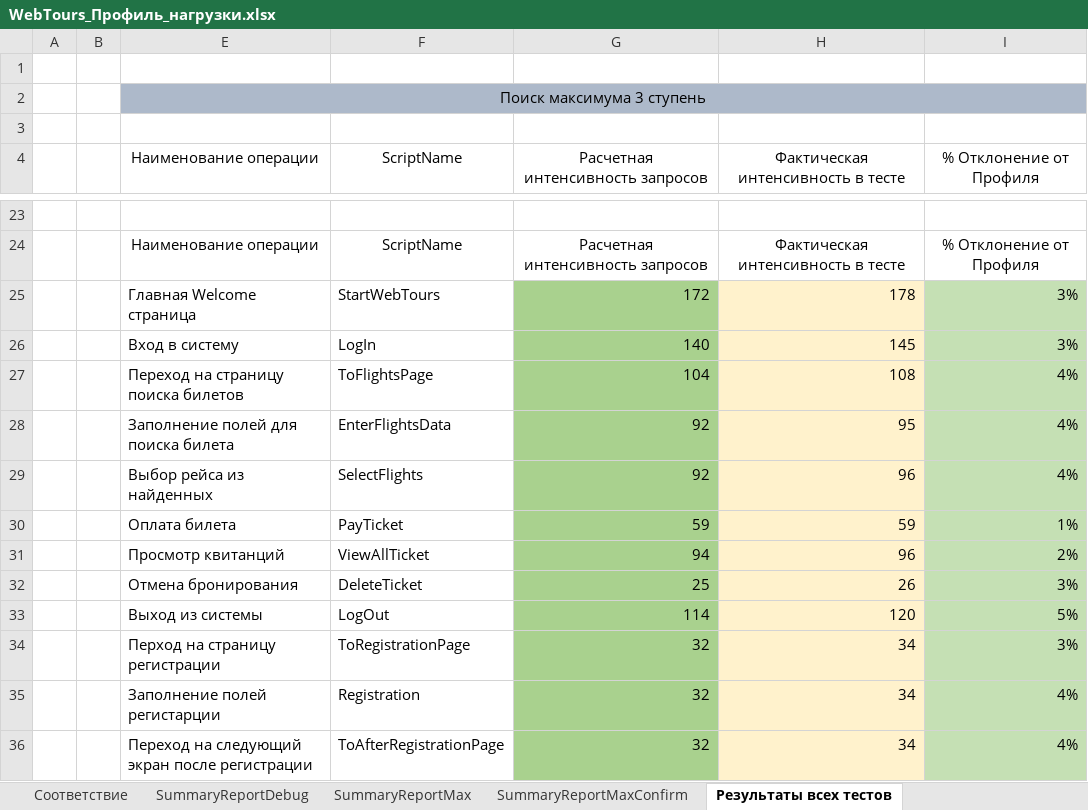
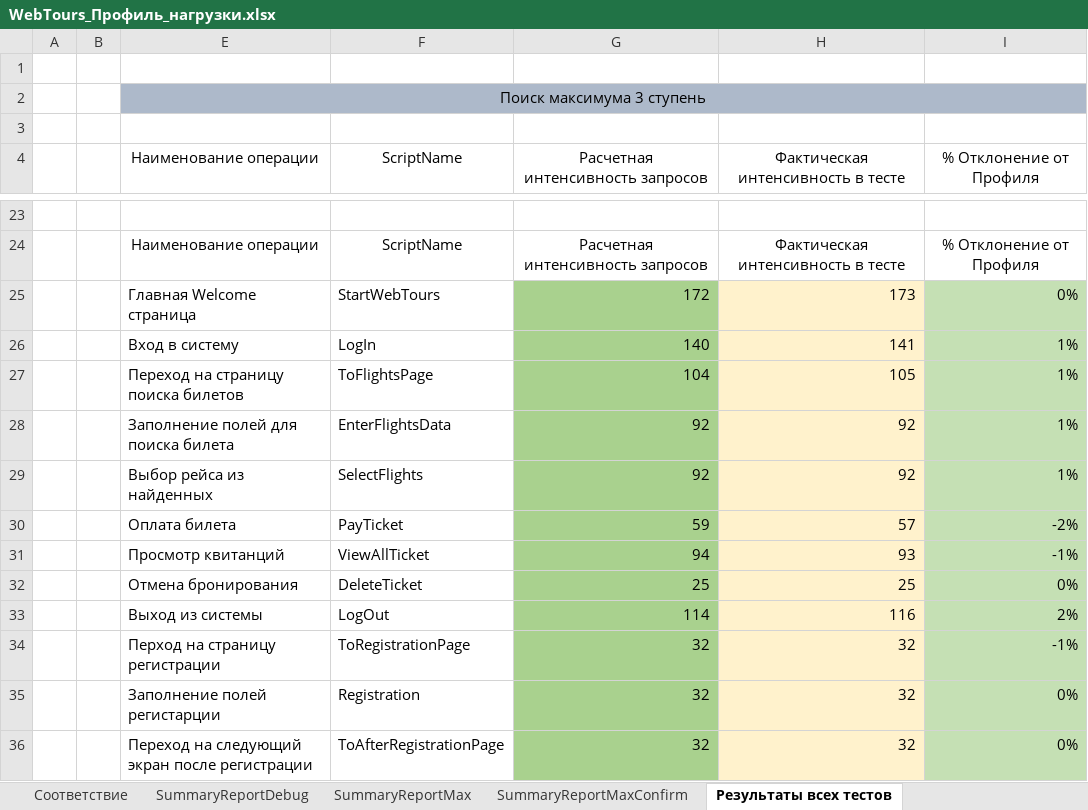
Before and after one commit to korosteleva19ist2/HomeTask_Loadrunner, an Excel workbook: Document/WebTours_Профиль_нагрузки.xlsx, sheet Результаты всех тестов, drawn as a sheet; only a part is shown, gaps mark what is left out; values as stored, in another font and other column widths than the file's, no borders; the diff covers the shown part only; the diff names each change by its address in the sheet, - before the commit and + after, or states it on an @@ line.

```diff
--- a/Document/WebTours_Профиль_нагрузки.xlsx (sheet Результаты всех тестов)
+++ b/Document/WebTours_Профиль_нагрузки.xlsx (sheet Результаты всех тестов)
-H25: 178
+H25: 173
-I25 (% Отклонение от Профиля): 3%
+I25 (% Отклонение от Профиля): 0%
-H26: 145
+H26: 141
-I26 (% Отклонение от Профиля): 3%
+I26 (% Отклонение от Профиля): 1%
-H27: 108
+H27: 105
-I27:I29 (% Отклонение от Профиля): 4%
+I27:I29 (% Отклонение от Профиля): 1%
-H28: 95
+H28: 92
-H29: 96
+H29: 92
-H30: 59
+H30: 57
-I30 (% Отклонение от Профиля): 1%
+I30 (% Отклонение от Профиля): -2%
-H31: 96
+H31: 93
-I31 (% Отклонение от Профиля): 2%
+I31 (% Отклонение от Профиля): -1%
-H32: 26
+H32: 25
-I32 (% Отклонение от Профиля): 3%
+I32 (% Отклонение от Профиля): 0%
-H33: 120
+H33: 116
-I33 (% Отклонение от Профиля): 5%
+I33 (% Отклонение от Профиля): 2%
-H34:H36: 34
+H34:H36: 32
-I34 (% Отклонение от Профиля): 3%
+I34 (% Отклонение от Профиля): -1%
-I35:I36 (% Отклонение от Профиля): 4%
+I35:I36 (% Отклонение от Профиля): 0%
```
Also changed, not shown: 22 edited cells elsewhere in this sheet, sheet SummaryReportMax, sheet SummaryReportMaxConfirm, sheet SummaryReportDebug, sheet Автоматизированный расчет.
